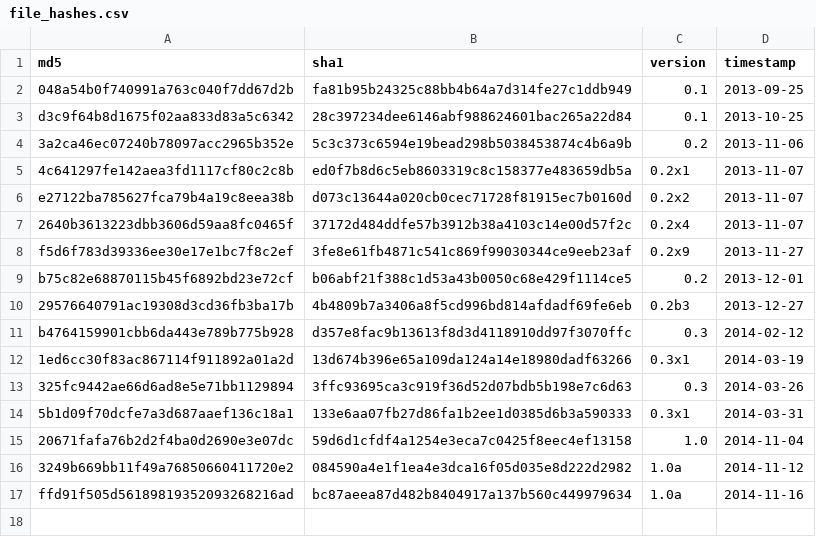
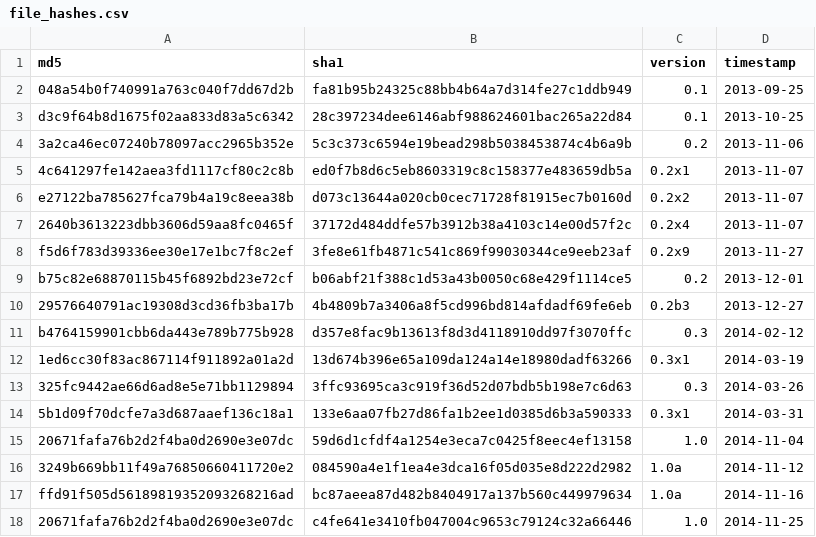
Before and after one commit to fox-it/cryptophp, a CSV file: file_hashes.csv, drawn as a sheet.

Commit message:
Added hash of a new CryptoPHP shell variant

```diff
--- a/file_hashes.csv
+++ b/file_hashes.csv
@@ -17 +17,2 @@ b4764159901cbb6da443e789b775b928,d357e8fac9b13613f8d3d4118910dd97f3070ffc,0.3,20
 ffd91f505d56189819352093268216ad,bc87aeea87d482b8404917a137b560c449979634,1.0a,2014-11-16
+20671fafa76b2d2f4ba0d2690e3e07dc,c4fe641e3410fb047004c9653c79124c32a66446,1.0,2014-11-25
```
